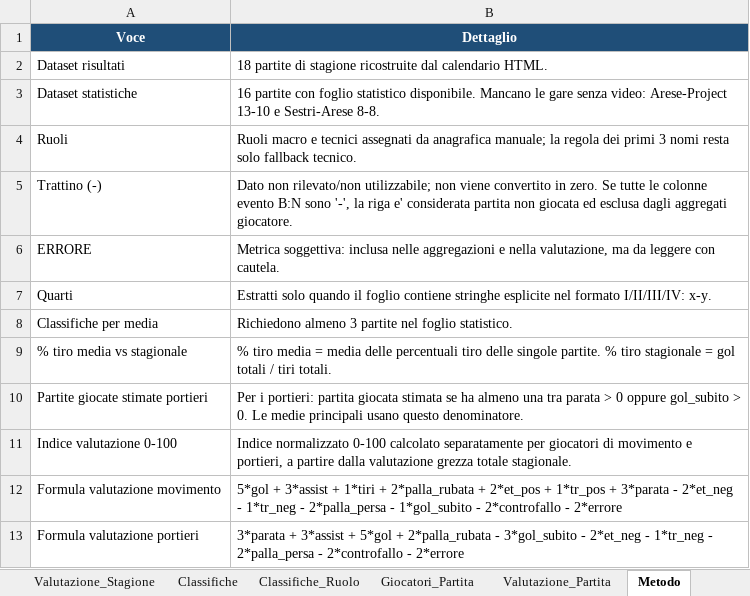
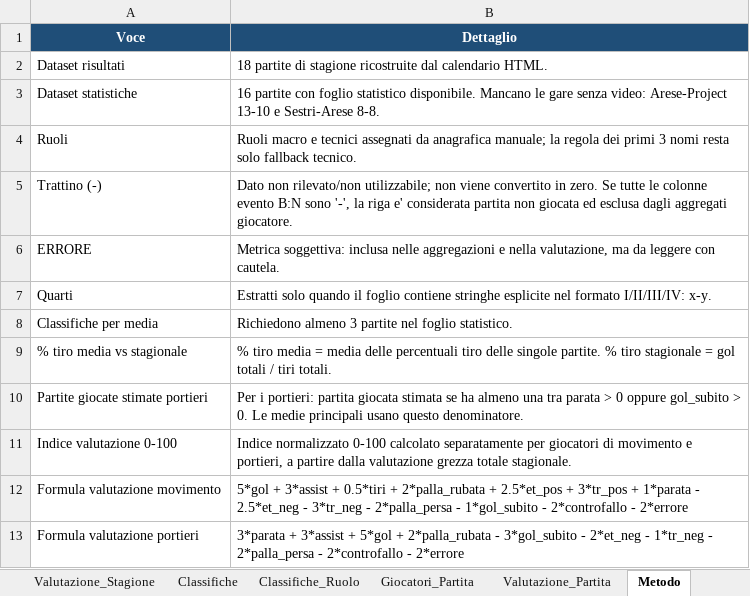
Before and after one commit to crive96/sg-arese-waterpolo-analytics, an Excel workbook: SG_Arese_2025_26_Analisi.xlsx, sheet Metodo, drawn as a sheet; values as stored, in another font and other column widths than the file's, no borders; the diff names each change by its address in the sheet, - before the commit and + after, or states it on an @@ line.

```diff
--- a/SG_Arese_2025_26_Analisi.xlsx (sheet Metodo)
+++ b/SG_Arese_2025_26_Analisi.xlsx (sheet Metodo)
-B12 (Dettaglio): …3*assist + 1*tiri + 2*palla_rubata + 2*et_pos + 1*tr_pos + 3*parata - 2*et_neg - 1*tr_neg - 2*palla_persa…
+B12 (Dettaglio): …3*assist + 0.5*tiri + 2*palla_rubata + 2.5*et_pos + 3*tr_pos + 1*parata - 2.5*et_neg - 3*tr_neg - 2*palla_persa…
```
Also changed, not shown: sheet Valutazione_Partita, sheet Classifiche_Ruolo, sheet Valutazione_Stagione, sheet Classifiche, sheet Giocatori_Stagione, sheet Dashboard_Giocatori, charts or pictures, 1 other file.
